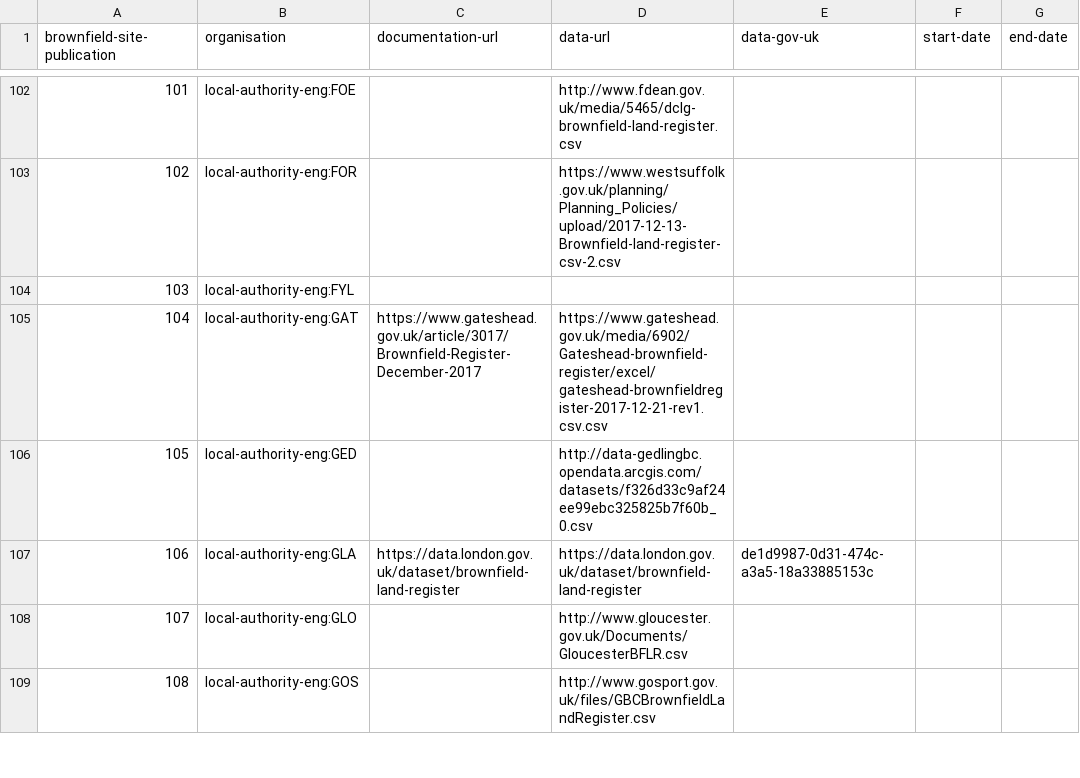
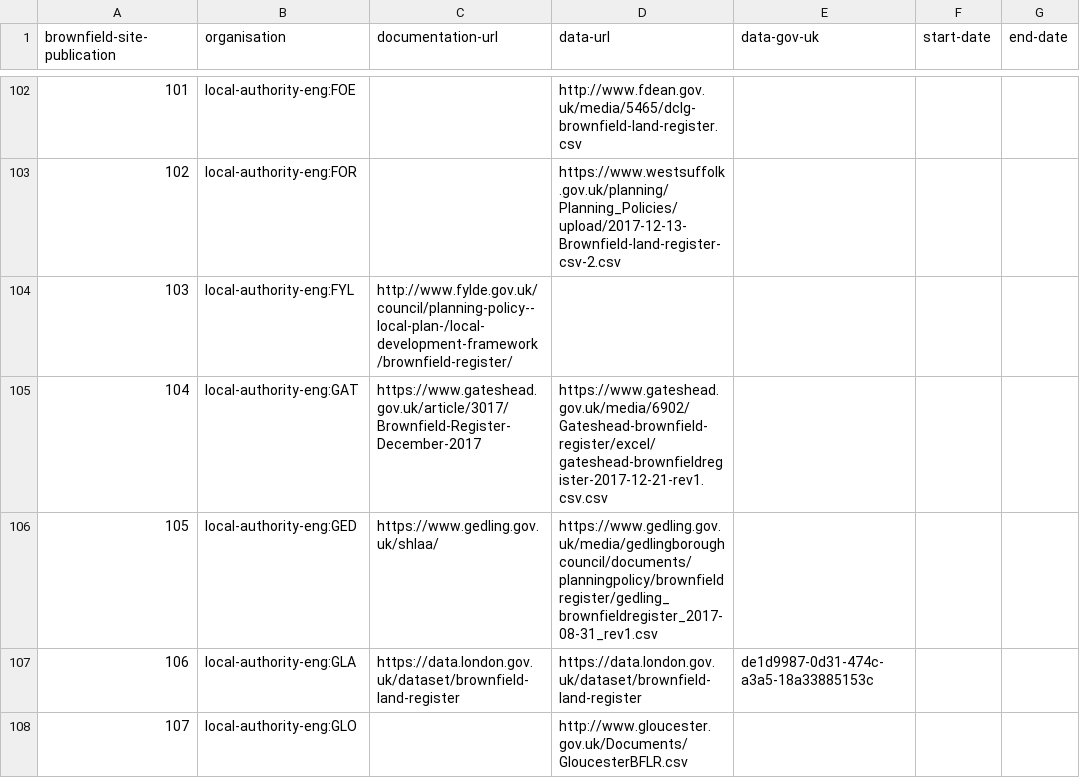
Before and after one commit to digital-land-attic/digital-land-collector, a TSV file: etc/brownfield-site-publication.tsv, drawn as a sheet; only a part is shown, gaps mark what is left out; the shorter side is filled out with more unchanged rows.

Commit message:
Gedling

```diff
--- a/etc/brownfield-site-publication.tsv
+++ b/etc/brownfield-site-publication.tsv
@@ -103,5 +103,5 @@ brownfield-site-publication	organisation	documentation-url	data-url	data-gov-uk
 102	local-authority-eng:FOR		https://www.westsuffolk.gov.uk/planning/Planning_Policies/upload/2017-12-13-Brownfield-land-register-csv-2.csv			
-103	local-authority-eng:FYL					
+103	local-authority-eng:FYL	http://www.fylde.gov.uk/council/planning-policy--local-plan-/local-development-framework/brownfield-register/				
 104	local-authority-eng:GAT	https://www.gateshead.gov.uk/article/3017/Brownfield-Register-December-2017	https://www.gateshead.gov.uk/media/6902/Gateshead-brownfield-register/excel/gateshead-brownfieldregister-2017-12-21-rev1.csv.csv			
-105	local-authority-eng:GED		http://data-gedlingbc.opendata.arcgis.com/datasets/f326d33c9af24ee99ebc325825b7f60b_0.csv			
+105	local-authority-eng:GED	https://www.gedling.gov.uk/shlaa/	https://www.gedling.gov.uk/media/gedlingboroughcouncil/documents/planningpolicy/brownfieldregister/gedling_brownfieldregister_2017-08-31_rev1.csv			
 106	local-authority-eng:GLA	https://data.london.gov.uk/dataset/brownfield-land-register	https://data.london.gov.uk/dataset/brownfield-land-register	de1d9987-0d31-474c-a3a5-18a33885153c		
```
Also changed, not shown: 1 other file.
